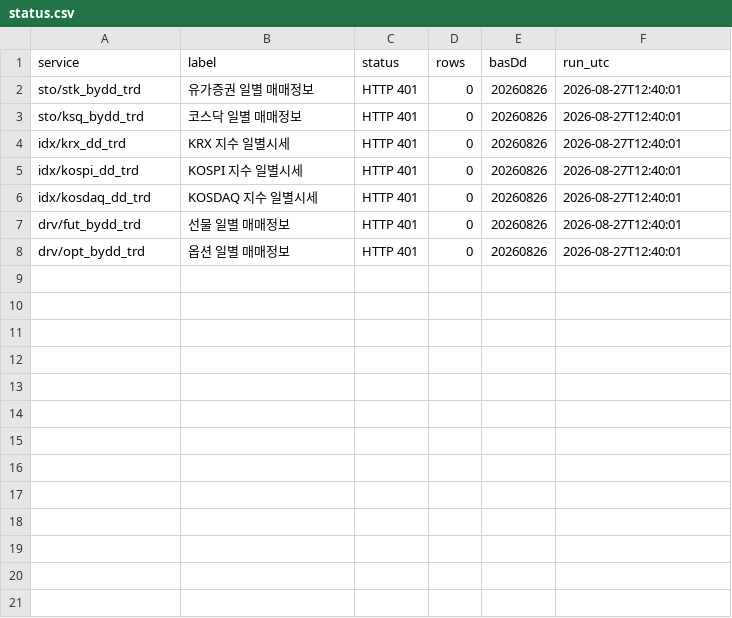
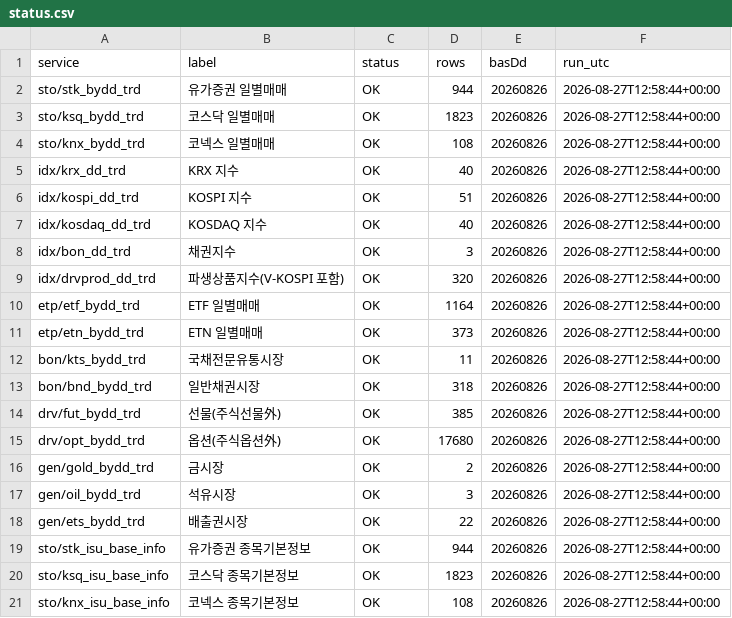
Before and after one commit to Leelll1/Screen, a CSV file: results/krx/status.csv, drawn as a sheet.

```diff
--- a/results/krx/status.csv
+++ b/results/krx/status.csv
@@ -1,8 +1,21 @@
 service,label,status,rows,basDd,run_utc
-sto/stk_bydd_trd,유가증권 일별 매매정보,HTTP 401,0,20260826,2026-08-27T12:40:01
-sto/ksq_bydd_trd,코스닥 일별 매매정보,HTTP 401,0,20260826,2026-08-27T12:40:01
-idx/krx_dd_trd,KRX 지수 일별시세,HTTP 401,0,20260826,2026-08-27T12:40:01
-idx/kospi_dd_trd,KOSPI 지수 일별시세,HTTP 401,0,20260826,2026-08-27T12:40:01
-idx/kosdaq_dd_trd,KOSDAQ 지수 일별시세,HTTP 401,0,20260826,2026-08-27T12:40:01
-drv/fut_bydd_trd,선물 일별 매매정보,HTTP 401,0,20260826,2026-08-27T12:40:01
-drv/opt_bydd_trd,옵션 일별 매매정보,HTTP 401,0,20260826,2026-08-27T12:40:01
+sto/stk_bydd_trd,유가증권 일별매매,OK,944,20260826,2026-08-27T12:58:44+00:00
+sto/ksq_bydd_trd,코스닥 일별매매,OK,1823,20260826,2026-08-27T12:58:44+00:00
+sto/knx_bydd_trd,코넥스 일별매매,OK,108,20260826,2026-08-27T12:58:44+00:00
+idx/krx_dd_trd,KRX 지수,OK,40,20260826,2026-08-27T12:58:44+00:00
+idx/kospi_dd_trd,KOSPI 지수,OK,51,20260826,2026-08-27T12:58:44+00:00
+idx/kosdaq_dd_trd,KOSDAQ 지수,OK,40,20260826,2026-08-27T12:58:44+00:00
+idx/bon_dd_trd,채권지수,OK,3,20260826,2026-08-27T12:58:44+00:00
+idx/drvprod_dd_trd,파생상품지수(V-KOSPI 포함),OK,320,20260826,2026-08-27T12:58:44+00:00
+etp/etf_bydd_trd,ETF 일별매매,OK,1164,20260826,2026-08-27T12:58:44+00:00
+etp/etn_bydd_trd,ETN 일별매매,OK,373,20260826,2026-08-27T12:58:44+00:00
+bon/kts_bydd_trd,국채전문유통시장,OK,11,20260826,2026-08-27T12:58:44+00:00
+bon/bnd_bydd_trd,일반채권시장,OK,318,20260826,2026-08-27T12:58:44+00:00
+drv/fut_bydd_trd,선물(주식선물外),OK,385,20260826,2026-08-27T12:58:44+00:00
+drv/opt_bydd_trd,옵션(주식옵션外),OK,17680,20260826,2026-08-27T12:58:44+00:00
+gen/gold_bydd_trd,금시장,OK,2,20260826,2026-08-27T12:58:44+00:00
+gen/oil_bydd_trd,석유시장,OK,3,20260826,2026-08-27T12:58:44+00:00
+gen/ets_bydd_trd,배출권시장,OK,22,20260826,2026-08-27T12:58:44+00:00
+sto/stk_isu_base_info,유가증권 종목기본정보,OK,944,20260826,2026-08-27T12:58:44+00:00
+sto/ksq_isu_base_info,코스닥 종목기본정보,OK,1823,20260826,2026-08-27T12:58:44+00:00
+sto/knx_isu_base_info,코넥스 종목기본정보,OK,108,20260826,2026-08-27T12:58:44+00:00
```
Also changed, not shown: 21 other files.
